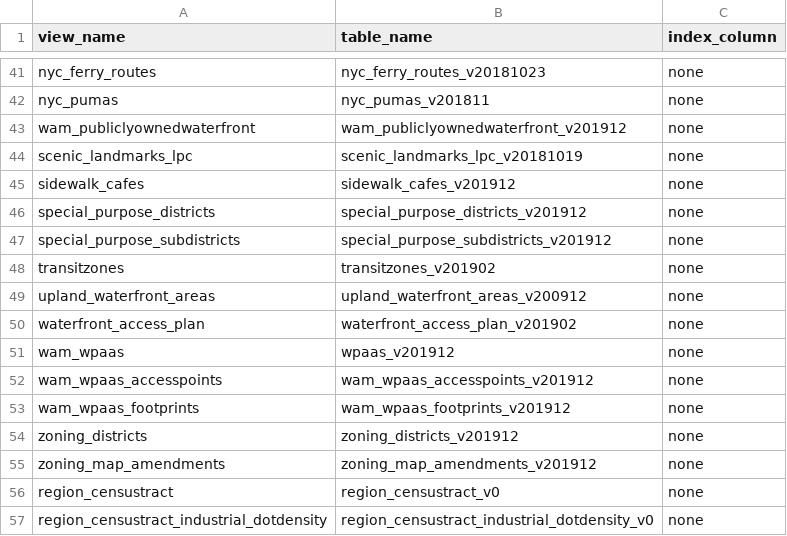
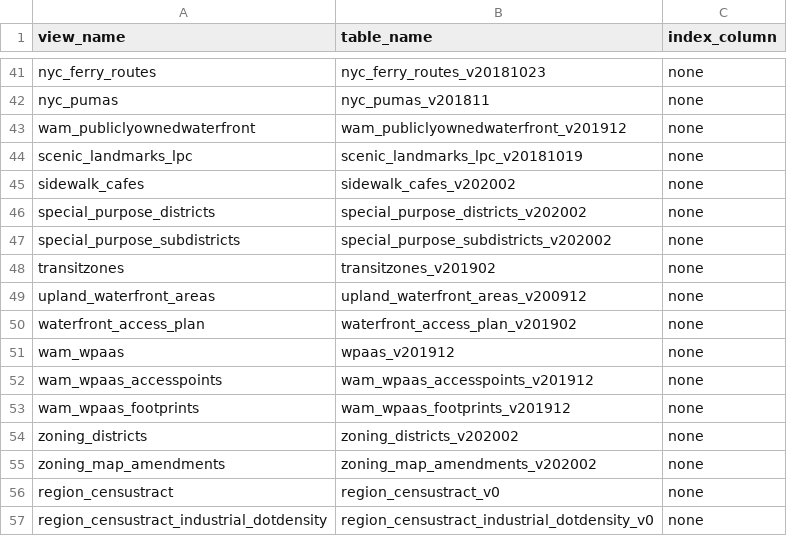
Before and after one commit to NYCPlanning/labs-layers-api, a CSV file: scripts/aliased-views/view_lookup.csv, drawn as a sheet; only a part is shown, gaps mark what is left out.

Commit message:
Update aliased views
This commit updates aliased views. The script has been run.

```diff
--- a/scripts/aliased-views/view_lookup.csv
+++ b/scripts/aliased-views/view_lookup.csv
@@ -44,5 +44,5 @@ wam_publiclyownedwaterfront,wam_publiclyownedwaterfront_v201912,none
 scenic_landmarks_lpc,scenic_landmarks_lpc_v20181019,none
-sidewalk_cafes,sidewalk_cafes_v201912,none
-special_purpose_districts,special_purpose_districts_v201912,none
-special_purpose_subdistricts,special_purpose_subdistricts_v201912,none
+sidewalk_cafes,sidewalk_cafes_v202002,none
+special_purpose_districts,special_purpose_districts_v202002,none
+special_purpose_subdistricts,special_purpose_subdistricts_v202002,none
 transitzones,transitzones_v201902,none
@@ -53,4 +53,4 @@ wam_wpaas_accesspoints,wam_wpaas_accesspoints_v201912,none
 wam_wpaas_footprints,wam_wpaas_footprints_v201912,none
-zoning_districts,zoning_districts_v201912,none
-zoning_map_amendments,zoning_map_amendments_v201912,none
+zoning_districts,zoning_districts_v202002,none
+zoning_map_amendments,zoning_map_amendments_v202002,none
 region_censustract,region_censustract_v0,none
```
